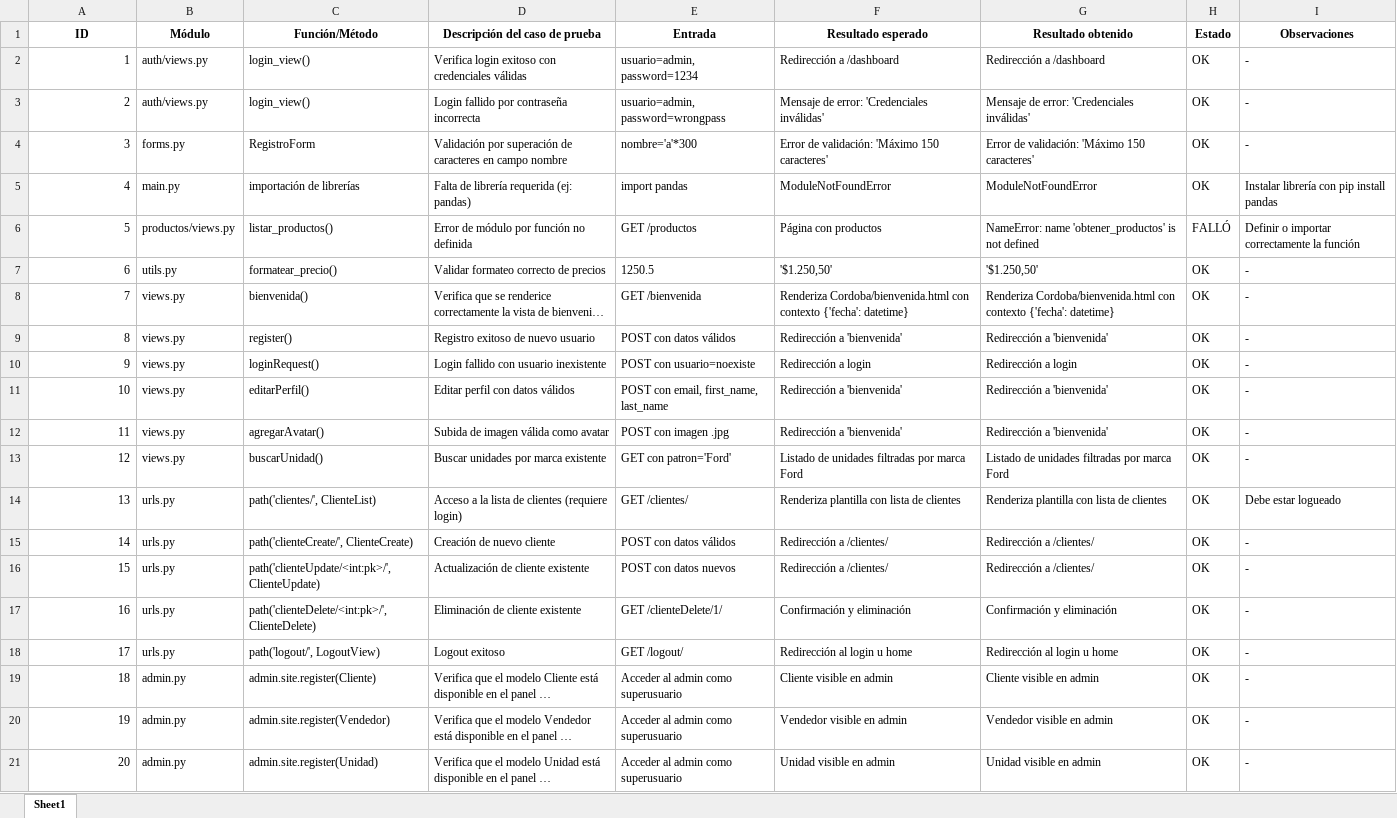
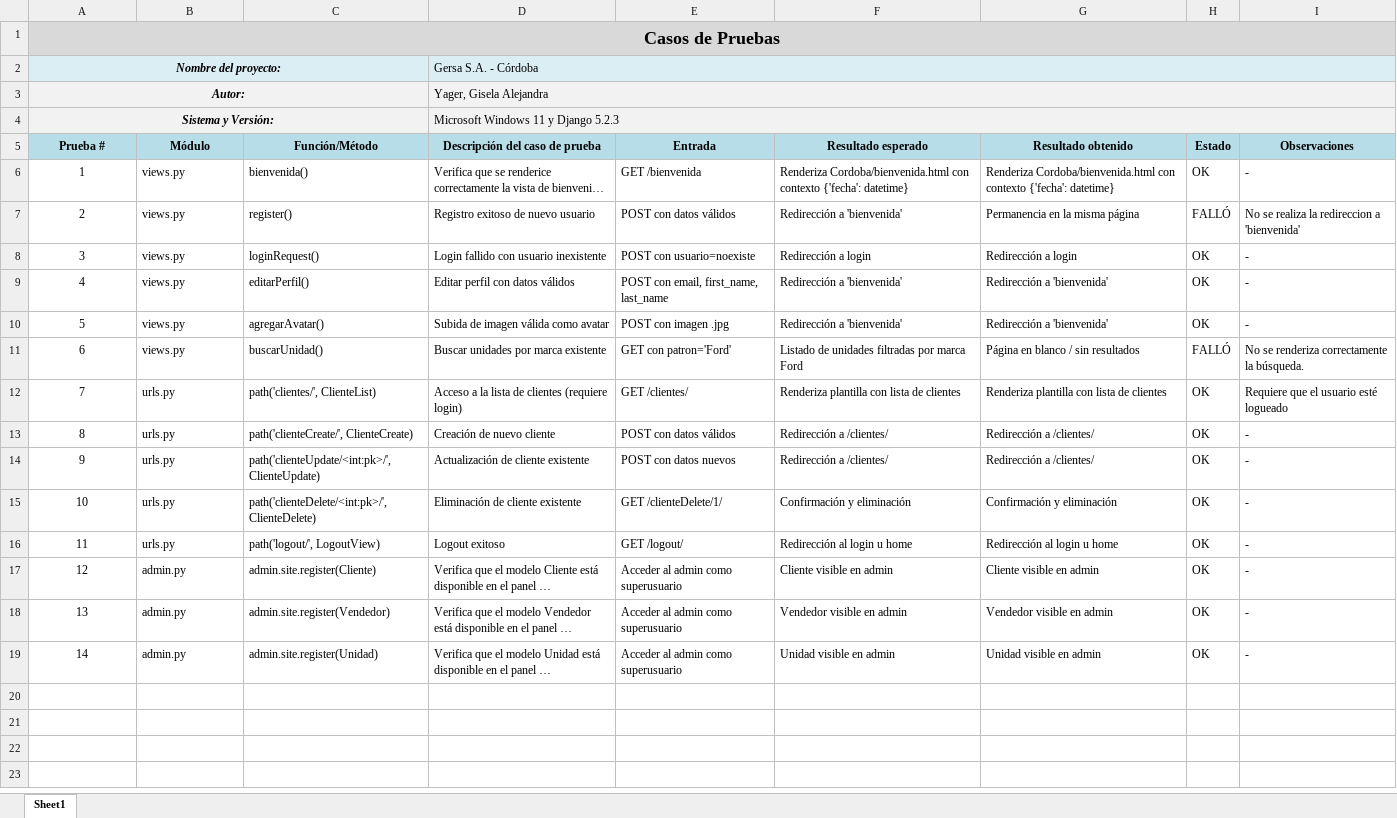
Before and after one commit to GiselaYager/ProyectoFinalPython-YagerGisela, an Excel workbook: Negocio/docs/Unit_test.xlsx, sheet Sheet1, drawn as a sheet; long unchanged cells end in …; values as stored, in another font and other column widths than the file's, no borders; removed rows and columns are numbered as before the commit, all else as after; the diff names each change by its address in the sheet, - before the commit and + after, or states it on an @@ line.

```diff
--- a/Negocio/docs/Unit_test.xlsx (sheet Sheet1)
+++ b/Negocio/docs/Unit_test.xlsx (sheet Sheet1)
+row 1: Casos de Pruebas
+row 2: Nombre del proyecto: |  |  | Gersa S.A. - Córdoba
+row 3: Autor: |  |  | Yager, Gisela Alejandra
+row 4: Sistema y Versión: |  |  | Microsoft Windows 11 y Django 5.2.3
@@ column A (Prueba #) renumbered from row 5 down @@
-A5:I5 fill: none
+A5:I5 fill: #B7DEE8
-row 2: 1 | auth/views.py | login_view() | Verifica login exitoso con credenciales válidas | usuario=admin, password=1234 | Redirección a /dashboard | Redirección a /dashboard | OK | -
-row 3: 2 | auth/views.py | login_view() | Login fallido por contraseña incorrecta | usuario=admin, password=wrongpass | Mensaje de error: 'Credenciales inválidas' | Mensaje de error: 'Credenciales inválidas' | OK | -
-row 4: 3 | forms.py | RegistroForm | Validación por superación de caracteres en campo nombre | nombre='a'*300 | Error de validación: 'Máximo 150 caracteres' | Error de validación: 'Máximo 150 caracteres' | OK | -
-row 5: 4 | main.py | importación de librerías | Falta de librería requerida (ej: pandas) | import pandas | ModuleNotFoundError | ModuleNotFoundError | OK | Instalar librería con pip install pandas
-row 6: 5 | productos/views.py | listar_productos() | Error de módulo por función no definida | GET /productos | Página con productos | NameError: name 'obtener_productos' is not defined | FALLÓ | Definir o importar correctamente la función
-row 7: 6 | utils.py | formatear_precio() | Validar formateo correcto de precios | 1250.5 | '$1.250,50' | '$1.250,50' | OK | -
-A6:A19 alignment: right
+A6:A19 alignment: center
-G7 (Resultado obtenido): Redirección a 'bienvenida'
+G7 (Resultado obtenido): Permanencia en la misma página
-H7 (Estado): OK
+H7 (Estado): FALLÓ
-I7 (Observaciones): -
+I7 (Observaciones): No se realiza la redireccion a 'bienvenida'
-G11 (Resultado obtenido): Listado de unidades filtradas por marca Ford
+G11 (Resultado obtenido): Página en blanco / sin resultados
-H11 (Estado): OK
+H11 (Estado): FALLÓ
-I11 (Observaciones): -
+I11 (Observaciones): No se renderiza correctamente la búsqueda.
-I12 (Observaciones): Debe estar logueado
+I12 (Observaciones): Requiere que el usuario esté logueado
```
Also changed, not shown: 48 other files.
